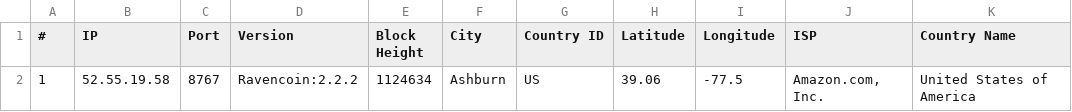
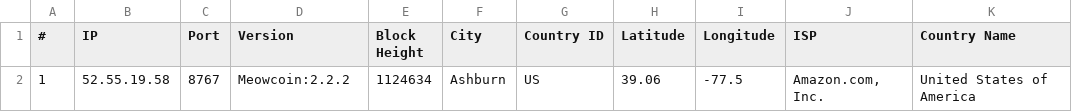
Before and after one commit to rvnminers-A-and-N/Meownodes, a CSV file: website/tables/all_nodes.csv, drawn as a sheet; only a part is shown; the diff names each change by its address in the sheet, - before the commit and + after, or states it on an @@ line.

```diff
--- a/website/tables/all_nodes.csv
+++ b/website/tables/all_nodes.csv
-D2 (Version): Ravencoin:2.2.2
+D2 (Version): Meowcoin:2.2.2
```
Also changed, not shown: 17 other files.
